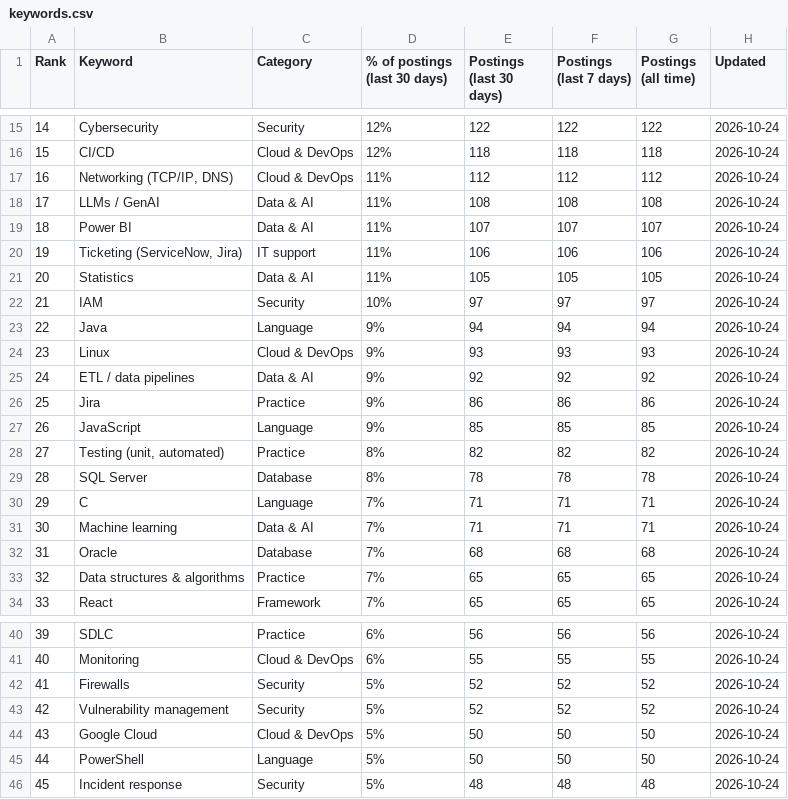
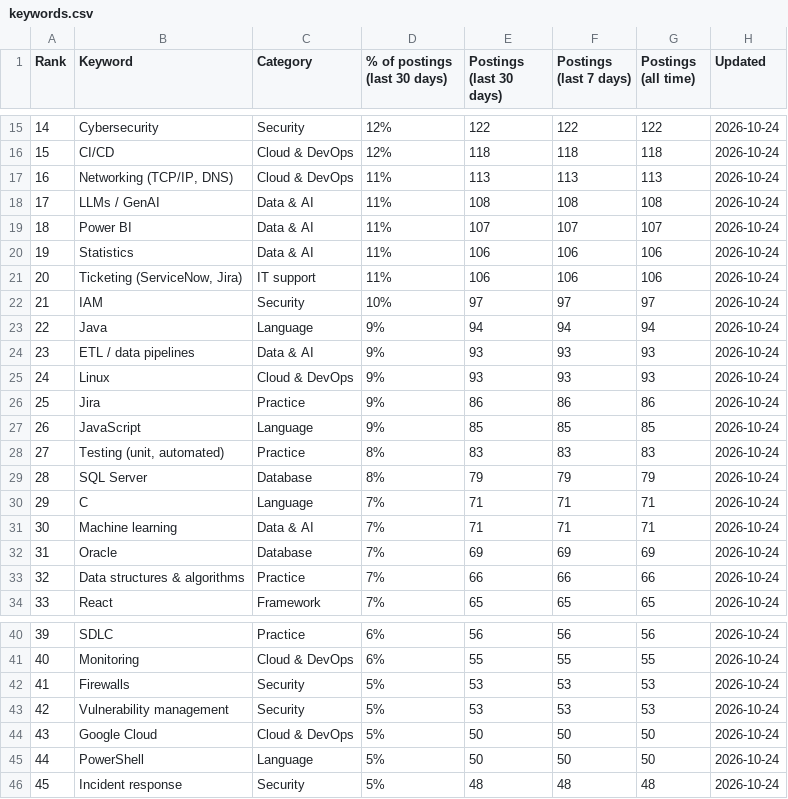
Before and after one commit to sagarh12/canada-jobs-feed, a CSV file: feed/keywords.csv, drawn as a sheet; only a part is shown, gaps mark what is left out; the diff covers the shown part only.

```diff
--- a/feed/keywords.csv
+++ b/feed/keywords.csv
@@ -16,19 +16,19 @@ Rank,Keyword,Category,% of postings (last 30 days),Postings (last 30 days),Posti
 15,CI/CD,Cloud & DevOps,12%,118,118,118,2026-10-24
-16,"Networking (TCP/IP, DNS)",Cloud & DevOps,11%,112,112,112,2026-10-24
+16,"Networking (TCP/IP, DNS)",Cloud & DevOps,11%,113,113,113,2026-10-24
 17,LLMs / GenAI,Data & AI,11%,108,108,108,2026-10-24
 18,Power BI,Data & AI,11%,107,107,107,2026-10-24
-19,"Ticketing (ServiceNow, Jira)",IT support,11%,106,106,106,2026-10-24
-20,Statistics,Data & AI,11%,105,105,105,2026-10-24
+19,Statistics,Data & AI,11%,106,106,106,2026-10-24
+20,"Ticketing (ServiceNow, Jira)",IT support,11%,106,106,106,2026-10-24
 21,IAM,Security,10%,97,97,97,2026-10-24
 22,Java,Language,9%,94,94,94,2026-10-24
-23,Linux,Cloud & DevOps,9%,93,93,93,2026-10-24
-24,ETL / data pipelines,Data & AI,9%,92,92,92,2026-10-24
+23,ETL / data pipelines,Data & AI,9%,93,93,93,2026-10-24
+24,Linux,Cloud & DevOps,9%,93,93,93,2026-10-24
 25,Jira,Practice,9%,86,86,86,2026-10-24
 26,JavaScript,Language,9%,85,85,85,2026-10-24
-27,"Testing (unit, automated)",Practice,8%,82,82,82,2026-10-24
-28,SQL Server,Database,8%,78,78,78,2026-10-24
+27,"Testing (unit, automated)",Practice,8%,83,83,83,2026-10-24
+28,SQL Server,Database,8%,79,79,79,2026-10-24
 29,C,Language,7%,71,71,71,2026-10-24
 30,Machine learning,Data & AI,7%,71,71,71,2026-10-24
-31,Oracle,Database,7%,68,68,68,2026-10-24
-32,Data structures & algorithms,Practice,7%,65,65,65,2026-10-24
+31,Oracle,Database,7%,69,69,69,2026-10-24
+32,Data structures & algorithms,Practice,7%,66,66,66,2026-10-24
 33,React,Framework,7%,65,65,65,2026-10-24
@@ -41,4 +41,4 @@ Rank,Keyword,Category,% of postings (last 30 days),Postings (last 30 days),Posti
 40,Monitoring,Cloud & DevOps,6%,55,55,55,2026-10-24
-41,Firewalls,Security,5%,52,52,52,2026-10-24
-42,Vulnerability management,Security,5%,52,52,52,2026-10-24
+41,Firewalls,Security,5%,53,53,53,2026-10-24
+42,Vulnerability management,Security,5%,53,53,53,2026-10-24
 43,Google Cloud,Cloud & DevOps,5%,50,50,50,2026-10-24
```
Also changed, not shown: 51 edited cells elsewhere in this file, 3 other files.
